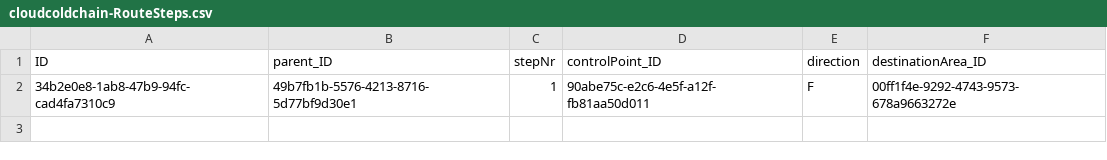
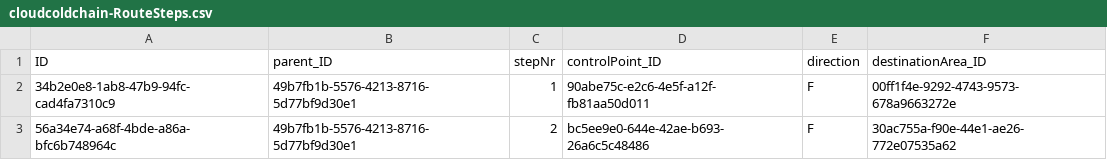
Before and after one commit to AndreaCaretti/Altea, a CSV file: multitenant/db/local_data/cloudcoldchain-RouteSteps.csv, drawn as a sheet; the diff names each change by its address in the sheet, - before the commit and + after, or states it on an @@ line.

```diff
--- a/multitenant/db/local_data/cloudcoldchain-RouteSteps.csv
+++ b/multitenant/db/local_data/cloudcoldchain-RouteSteps.csv
+row 3: 56a34e74-a68f-4bde-a86a-bfc6b748964c | 49b7fb1b-5576-4213-8716-5d77bf9d30e1 | 2 | bc5ee9e0-644e-42ae-b693-26a6c5c48486 | F | 30ac755a-f90e-44e1-ae26-772e07535a62
```
Also changed, not shown: multitenant/db/local_data/cloudcoldchain-Areas.csv, 7 other files.
